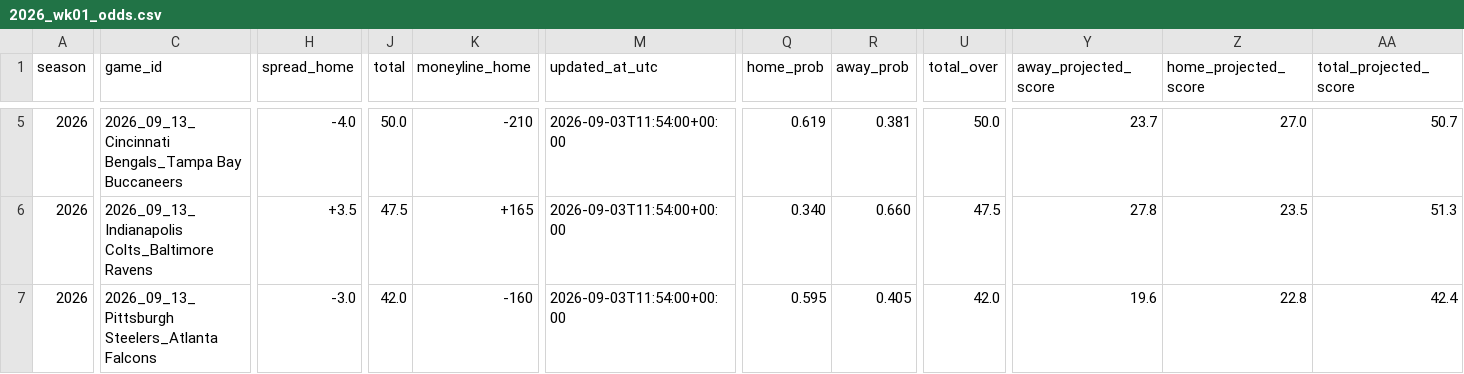
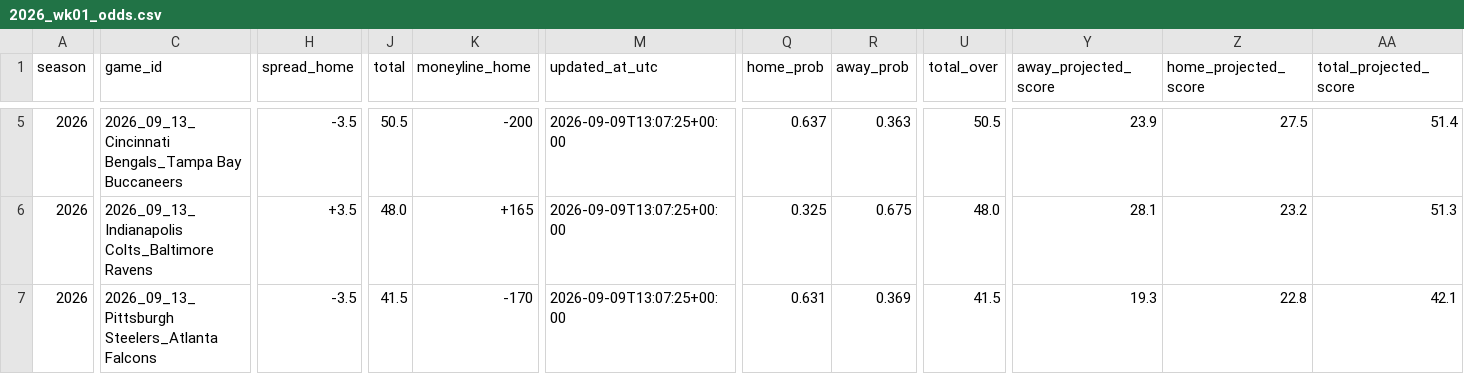
Before and after one commit to Clownworldenjoyer76/nikki_and_mat_bets, a CSV file: docs/data/weekly/2026_wk01_odds.csv, drawn as a sheet; only a part is shown, gaps mark what is left out; the diff covers the shown part only; the diff names each change by its address in the sheet, - before the commit and + after, or states it on an @@ line.

```diff
--- a/docs/data/weekly/2026_wk01_odds.csv
+++ b/docs/data/weekly/2026_wk01_odds.csv
-H5 (spread_home): -4.0
+H5 (spread_home): -3.5
-J5 (total): 50.0
+J5 (total): 50.5
-K5 (moneyline_home): -210
+K5 (moneyline_home): -200
-M5:M7 (updated_at_utc): 2026-09-03T11:54:00+00:00
+M5:M7 (updated_at_utc): 2026-09-09T13:07:25+00:00
-Q5 (home_prob): 0.619
+Q5 (home_prob): 0.637
-R5 (away_prob): 0.381
+R5 (away_prob): 0.363
-U5 (total_over): 50.0
+U5 (total_over): 50.5
-Y5 (away_projected_score): 23.7
+Y5 (away_projected_score): 23.9
-Z5 (home_projected_score): 27.0
+Z5 (home_projected_score): 27.5
-AA5 (total_projected_score): 50.7
+AA5 (total_projected_score): 51.4
-J6 (total): 47.5
+J6 (total): 48.0
-Q6 (home_prob): 0.340
+Q6 (home_prob): 0.325
-R6 (away_prob): 0.660
+R6 (away_prob): 0.675
-U6 (total_over): 47.5
+U6 (total_over): 48.0
-Y6 (away_projected_score): 27.8
+Y6 (away_projected_score): 28.1
-Z6 (home_projected_score): 23.5
+Z6 (home_projected_score): 23.2
-H7 (spread_home): -3.0
+H7 (spread_home): -3.5
-J7 (total): 42.0
+J7 (total): 41.5
-K7 (moneyline_home): -160
+K7 (moneyline_home): -170
-Q7 (home_prob): 0.595
+Q7 (home_prob): 0.631
-R7 (away_prob): 0.405
+R7 (away_prob): 0.369
-U7 (total_over): 42.0
+U7 (total_over): 41.5
-Y7 (away_projected_score): 19.6
+Y7 (away_projected_score): 19.3
-AA7 (total_projected_score): 42.4
+AA7 (total_projected_score): 42.1
```
Also changed, not shown: 117 edited cells elsewhere in this file, docs/data/weekly/latest.csv.
